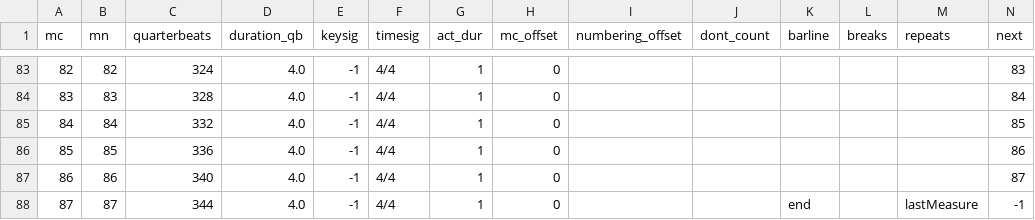
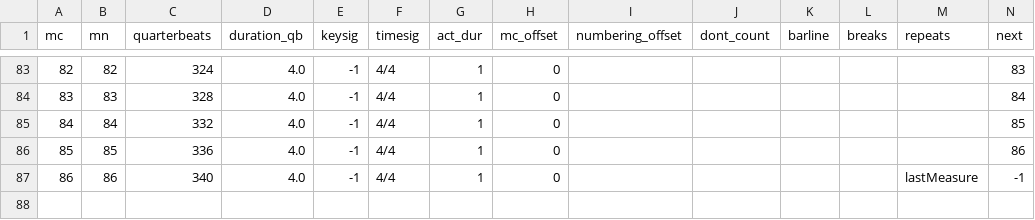
Before and after one commit to DCMLab/kleine_geistliche_konzerte, a TSV file: measures/op08n13swv294_Eins_bitte_ich_vom_Herren.measures.tsv, drawn as a sheet; only a part is shown, gaps mark what is left out.

```diff
--- a/measures/op08n13swv294_Eins_bitte_ich_vom_Herren.measures.tsv
+++ b/measures/op08n13swv294_Eins_bitte_ich_vom_Herren.measures.tsv
@@ -86,3 +86,2 @@ mc	mn	quarterbeats	duration_qb	keysig	timesig	act_dur	mc_offset	numbering_offset
 85	85	336	4.0	-1	4/4	1	0						86
-86	86	340	4.0	-1	4/4	1	0						87
-87	87	344	4.0	-1	4/4	1	0			end		lastMeasure	-1
+86	86	340	4.0	-1	4/4	1	0					lastMeasure	-1
```
Also changed, not shown: harmonies/op08n13swv294_Eins_bitte_ich_vom_Herren.harmonies.tsv, metadata.tsv, 8 other files.
